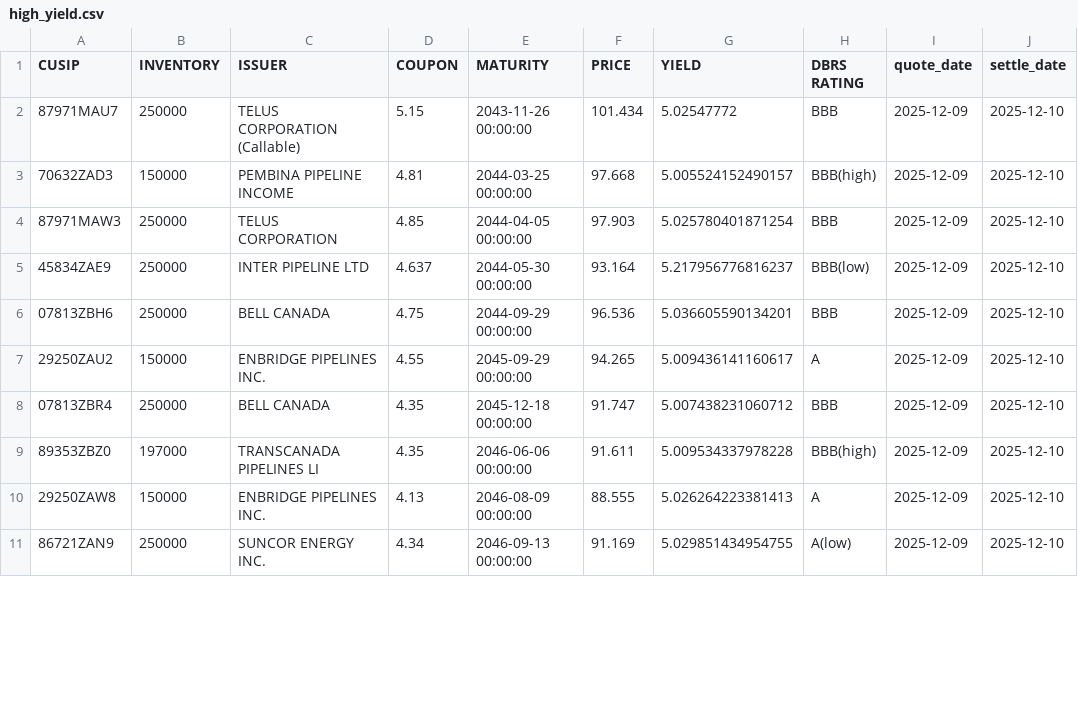
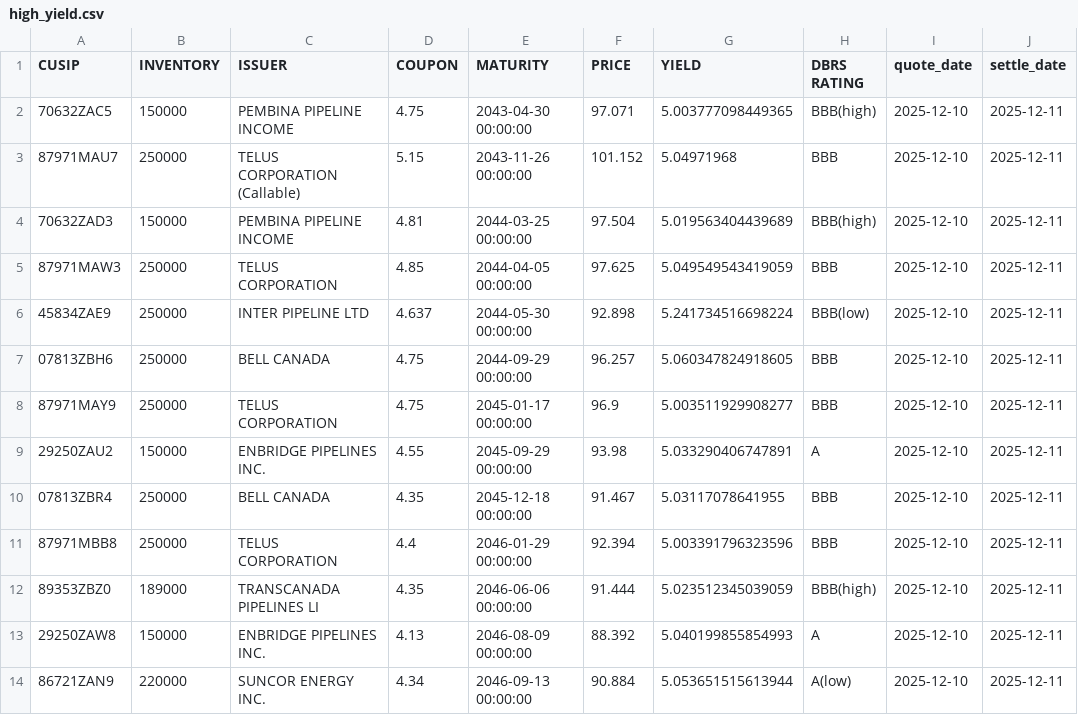
Before and after one commit to LVG77/qt-bonds, a CSV file: high_yield.csv, drawn as a sheet; only a part is shown; the diff covers the shown part only.

```diff
--- a/high_yield.csv
+++ b/high_yield.csv
@@ -1,11 +1,14 @@
 CUSIP,INVENTORY,ISSUER,COUPON,MATURITY,PRICE,YIELD,DBRS RATING,quote_date,settle_date
-87971MAU7,250000,TELUS CORPORATION  (Callable),5.15,2043-11-26 00:00:00,101.434,5.02547772,BBB,2025-12-09,2025-12-10
-70632ZAD3,150000,PEMBINA PIPELINE INCOME,4.81,2044-03-25 00:00:00,97.668,5.005524152490157,BBB(high),2025-12-09,2025-12-10
-87971MAW3,250000,TELUS CORPORATION,4.85,2044-04-05 00:00:00,97.903,5.025780401871254,BBB,2025-12-09,2025-12-10
-45834ZAE9,250000,INTER PIPELINE LTD,4.637,2044-05-30 00:00:00,93.164,5.217956776816237,BBB(low),2025-12-09,2025-12-10
-07813ZBH6,250000,BELL CANADA,4.75,2044-09-29 00:00:00,96.536,5.036605590134201,BBB,2025-12-09,2025-12-10
-29250ZAU2,150000,ENBRIDGE PIPELINES INC.,4.55,2045-09-29 00:00:00,94.265,5.009436141160617,A,2025-12-09,2025-12-10
-07813ZBR4,250000,BELL CANADA,4.35,2045-12-18 00:00:00,91.747,5.007438231060712,BBB,2025-12-09,2025-12-10
-89353ZBZ0,197000,TRANSCANADA PIPELINES LI,4.35,2046-06-06 00:00:00,91.611,5.009534337978228,BBB(high),2025-12-09,2025-12-10
-29250ZAW8,150000,ENBRIDGE PIPELINES INC.,4.13,2046-08-09 00:00:00,88.555,5.026264223381413,A,2025-12-09,2025-12-10
-86721ZAN9,250000,SUNCOR ENERGY INC.,4.34,2046-09-13 00:00:00,91.169,5.029851434954755,A(low),2025-12-09,2025-12-10
+70632ZAC5,150000,PEMBINA PIPELINE INCOME,4.75,2043-04-30 00:00:00,97.071,5.003777098449365,BBB(high),2025-12-10,2025-12-11
+87971MAU7,250000,TELUS CORPORATION  (Callable),5.15,2043-11-26 00:00:00,101.152,5.04971968,BBB,2025-12-10,2025-12-11
+70632ZAD3,150000,PEMBINA PIPELINE INCOME,4.81,2044-03-25 00:00:00,97.504,5.019563404439689,BBB(high),2025-12-10,2025-12-11
+87971MAW3,250000,TELUS CORPORATION,4.85,2044-04-05 00:00:00,97.625,5.049549543419059,BBB,2025-12-10,2025-12-11
+45834ZAE9,250000,INTER PIPELINE LTD,4.637,2044-05-30 00:00:00,92.898,5.241734516698224,BBB(low),2025-12-10,2025-12-11
+07813ZBH6,250000,BELL CANADA,4.75,2044-09-29 00:00:00,96.257,5.060347824918605,BBB,2025-12-10,2025-12-11
+87971MAY9,250000,TELUS CORPORATION,4.75,2045-01-17 00:00:00,96.9,5.003511929908277,BBB,2025-12-10,2025-12-11
+29250ZAU2,150000,ENBRIDGE PIPELINES INC.,4.55,2045-09-29 00:00:00,93.98,5.033290406747891,A,2025-12-10,2025-12-11
+07813ZBR4,250000,BELL CANADA,4.35,2045-12-18 00:00:00,91.467,5.03117078641955,BBB,2025-12-10,2025-12-11
+87971MBB8,250000,TELUS CORPORATION,4.4,2046-01-29 00:00:00,92.394,5.003391796323596,BBB,2025-12-10,2025-12-11
+89353ZBZ0,189000,TRANSCANADA PIPELINES LI,4.35,2046-06-06 00:00:00,91.444,5.023512345039059,BBB(high),2025-12-10,2025-12-11
+29250ZAW8,150000,ENBRIDGE PIPELINES INC.,4.13,2046-08-09 00:00:00,88.392,5.040199855854993,A,2025-12-10,2025-12-11
+86721ZAN9,220000,SUNCOR ENERGY INC.,4.34,2046-09-13 00:00:00,90.884,5.053651515613944,A(low),2025-12-10,2025-12-11
```
Also changed, not shown: 61 edited cells elsewhere in this file, corporate.csv, coupon.csv, 4 other files.
